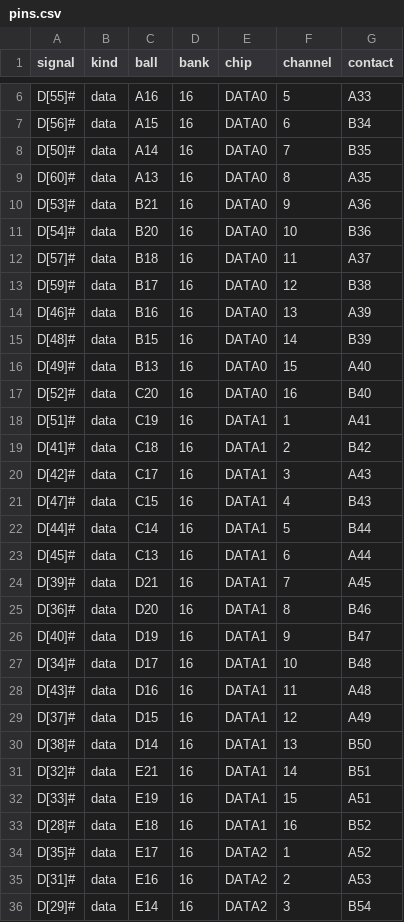
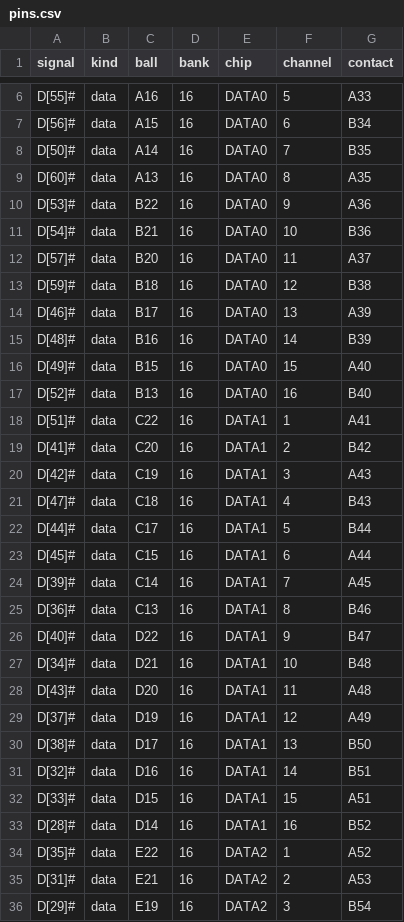
Before and after one commit to alphaonex86/FPGA-CPU, a CSV file: hw/slot1-c2mu/pins.csv, drawn as a sheet; only a part is shown, gaps mark what is left out; the diff covers the shown part only.

```diff
--- a/hw/slot1-c2mu/pins.csv
+++ b/hw/slot1-c2mu/pins.csv
@@ -9,28 +9,28 @@ D[50]#,data,A14,16,DATA0,7,B35
 D[60]#,data,A13,16,DATA0,8,A35
-D[53]#,data,B21,16,DATA0,9,A36
-D[54]#,data,B20,16,DATA0,10,B36
-D[57]#,data,B18,16,DATA0,11,A37
-D[59]#,data,B17,16,DATA0,12,B38
-D[46]#,data,B16,16,DATA0,13,A39
-D[48]#,data,B15,16,DATA0,14,B39
-D[49]#,data,B13,16,DATA0,15,A40
-D[52]#,data,C20,16,DATA0,16,B40
-D[51]#,data,C19,16,DATA1,1,A41
-D[41]#,data,C18,16,DATA1,2,B42
-D[42]#,data,C17,16,DATA1,3,A43
-D[47]#,data,C15,16,DATA1,4,B43
-D[44]#,data,C14,16,DATA1,5,B44
-D[45]#,data,C13,16,DATA1,6,A44
-D[39]#,data,D21,16,DATA1,7,A45
-D[36]#,data,D20,16,DATA1,8,B46
-D[40]#,data,D19,16,DATA1,9,B47
-D[34]#,data,D17,16,DATA1,10,B48
-D[43]#,data,D16,16,DATA1,11,A48
-D[37]#,data,D15,16,DATA1,12,A49
-D[38]#,data,D14,16,DATA1,13,B50
-D[32]#,data,E21,16,DATA1,14,B51
-D[33]#,data,E19,16,DATA1,15,A51
-D[28]#,data,E18,16,DATA1,16,B52
-D[35]#,data,E17,16,DATA2,1,A52
-D[31]#,data,E16,16,DATA2,2,A53
-D[29]#,data,E14,16,DATA2,3,B54
+D[53]#,data,B22,16,DATA0,9,A36
+D[54]#,data,B21,16,DATA0,10,B36
+D[57]#,data,B20,16,DATA0,11,A37
+D[59]#,data,B18,16,DATA0,12,B38
+D[46]#,data,B17,16,DATA0,13,A39
+D[48]#,data,B16,16,DATA0,14,B39
+D[49]#,data,B15,16,DATA0,15,A40
+D[52]#,data,B13,16,DATA0,16,B40
+D[51]#,data,C22,16,DATA1,1,A41
+D[41]#,data,C20,16,DATA1,2,B42
+D[42]#,data,C19,16,DATA1,3,A43
+D[47]#,data,C18,16,DATA1,4,B43
+D[44]#,data,C17,16,DATA1,5,B44
+D[45]#,data,C15,16,DATA1,6,A44
+D[39]#,data,C14,16,DATA1,7,A45
+D[36]#,data,C13,16,DATA1,8,B46
+D[40]#,data,D22,16,DATA1,9,B47
+D[34]#,data,D21,16,DATA1,10,B48
+D[43]#,data,D20,16,DATA1,11,A48
+D[37]#,data,D19,16,DATA1,12,A49
+D[38]#,data,D17,16,DATA1,13,B50
+D[32]#,data,D16,16,DATA1,14,B51
+D[33]#,data,D15,16,DATA1,15,A51
+D[28]#,data,D14,16,DATA1,16,B52
+D[35]#,data,E22,16,DATA2,1,A52
+D[31]#,data,E21,16,DATA2,2,A53
+D[29]#,data,E19,16,DATA2,3,B54
```
Also changed, not shown: 137 edited cells elsewhere in this file, hw/slot1-c2mu/pdn.csv, 30 other files.
